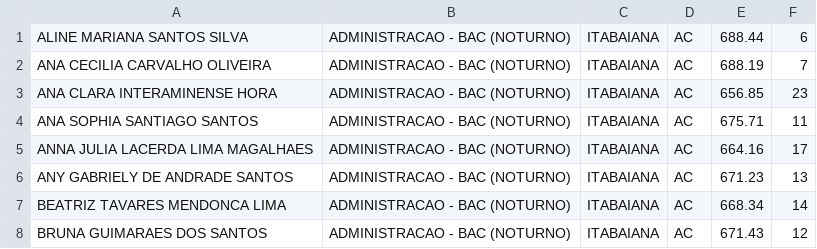
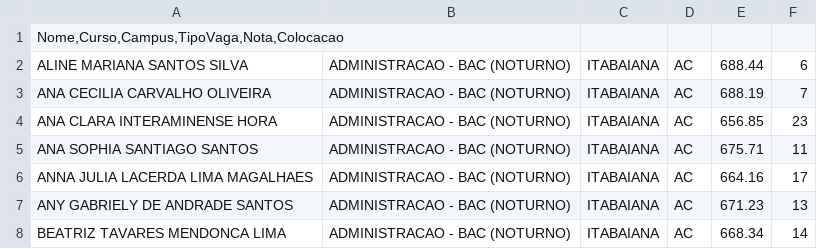
Before and after one commit to EduGSants/sisu, a CSV file: dados.csv, drawn as a sheet; only a part is shown; the shorter side is filled out with more unchanged rows; the diff names each change by its address in the sheet, - before the commit and + after, or states it on an @@ line.

Commit message:
Update dados.csv
Ajeitei o csv

```diff
--- a/dados.csv
+++ b/dados.csv
+row 1: Nome,Curso,Campus,TipoVaga,Nota,Colocacao
```
